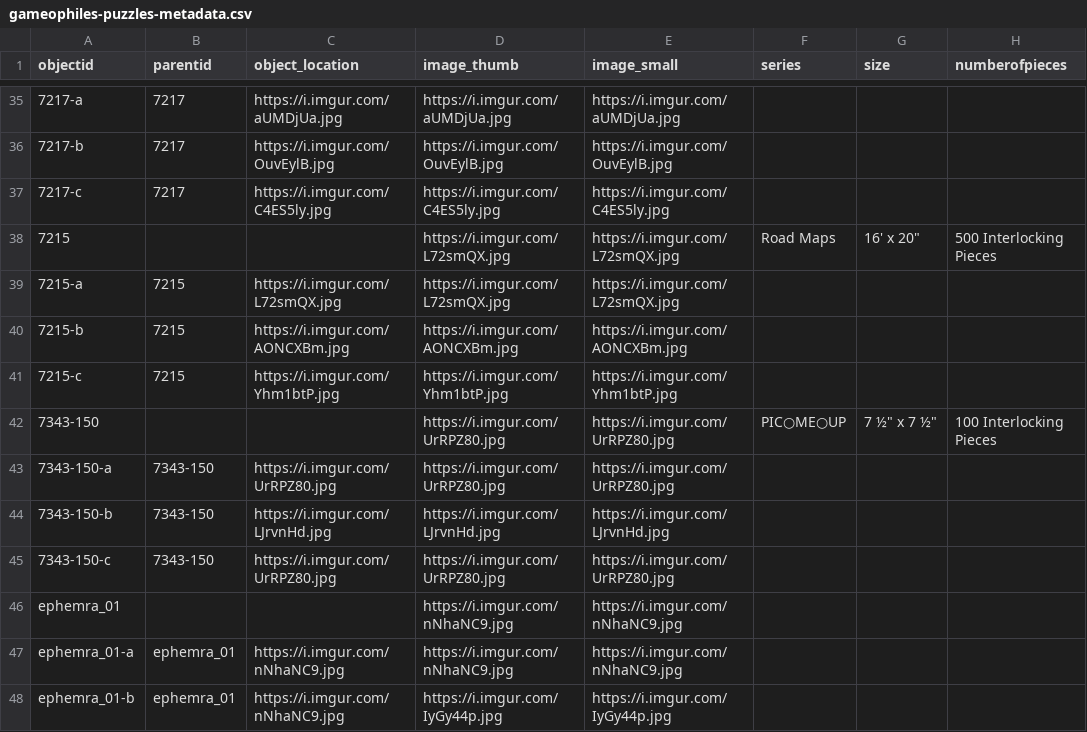
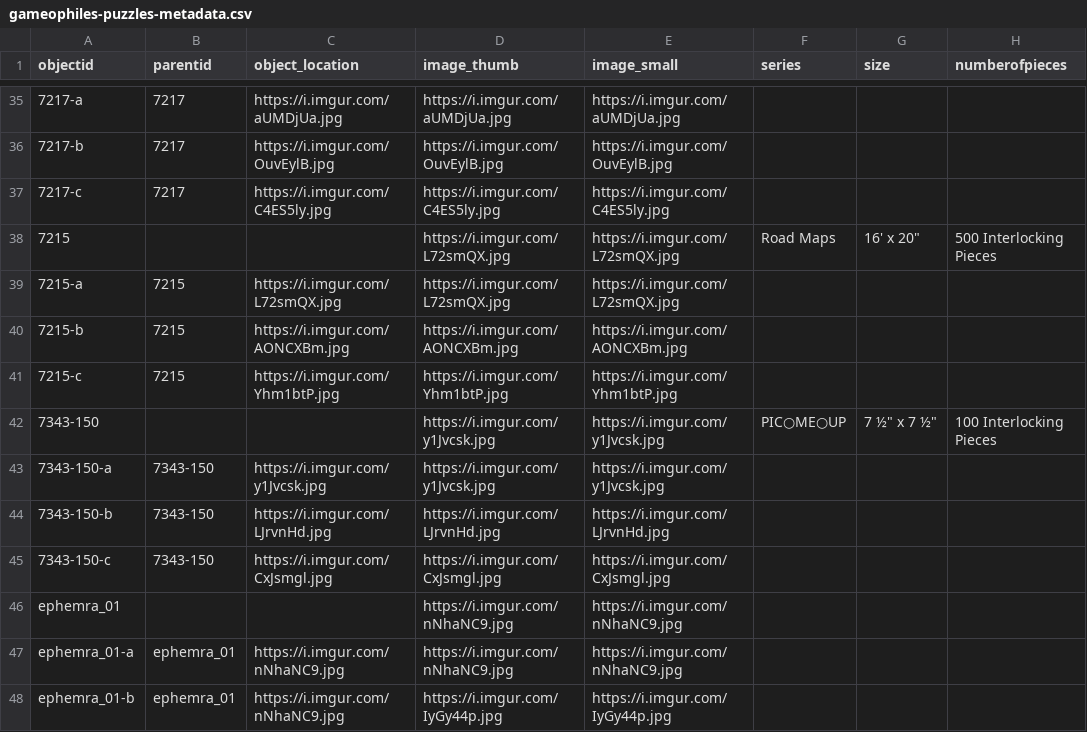
Before and after one commit to ZuzannaKelvin/gameophiles-unlimited-jigsaw-puzzles-csv, a CSV file: _data/gameophiles-puzzles-metadata.csv, drawn as a sheet; only a part is shown, gaps mark what is left out; the diff names each change by its address in the sheet, - before the commit and + after, or states it on an @@ line.

Commit message:
Update gameophiles-puzzles-metadata.csv

```diff
--- a/_data/gameophiles-puzzles-metadata.csv
+++ b/_data/gameophiles-puzzles-metadata.csv
-D42:D43 (image_thumb): https://i.imgur.com/UrRPZ80.jpg
+D42:D43 (image_thumb): https://i.imgur.com/y1Jvcsk.jpg
-E42:E43 (image_small): https://i.imgur.com/UrRPZ80.jpg
+E42:E43 (image_small): https://i.imgur.com/y1Jvcsk.jpg
-C43 (object_location): https://i.imgur.com/UrRPZ80.jpg
+C43 (object_location): https://i.imgur.com/y1Jvcsk.jpg
-C45 (object_location): https://i.imgur.com/UrRPZ80.jpg
+C45 (object_location): https://i.imgur.com/CxJsmgl.jpg
-D45 (image_thumb): https://i.imgur.com/UrRPZ80.jpg
+D45 (image_thumb): https://i.imgur.com/CxJsmgl.jpg
-E45 (image_small): https://i.imgur.com/UrRPZ80.jpg
+E45 (image_small): https://i.imgur.com/CxJsmgl.jpg
```
